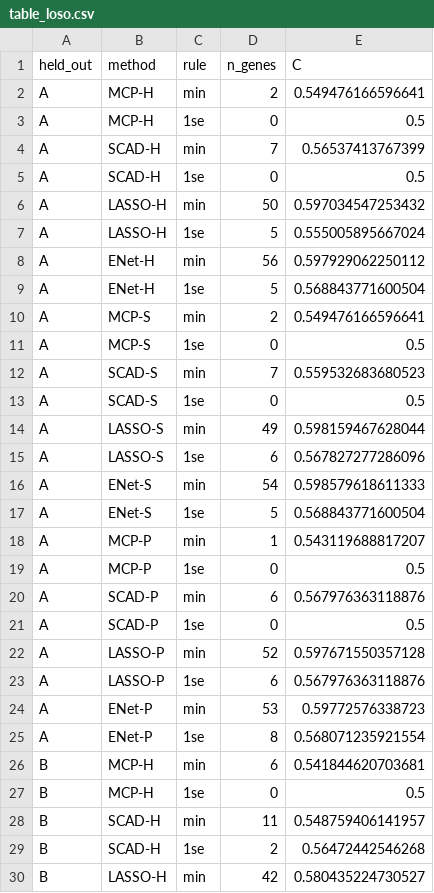
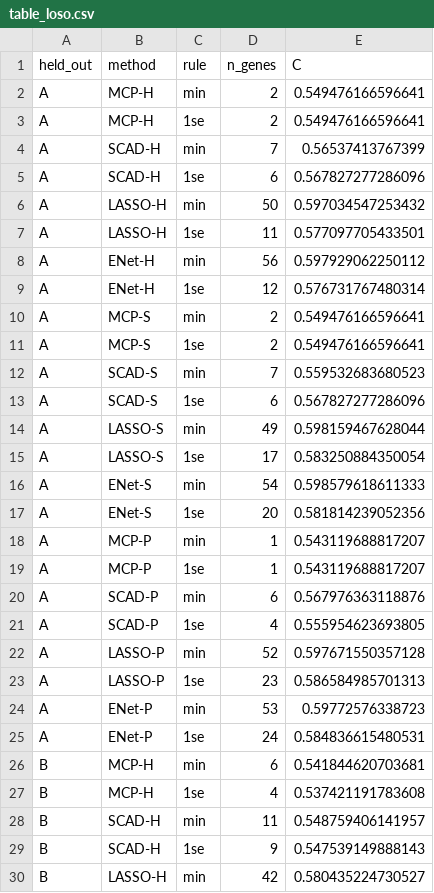
Before and after one commit to EmmanuelMasavoDjegou/Hierarchical-Variable-Selection-in-Penalized-Cox-Models-for-IPD-Meta-Analysis, a CSV file: application/results/table_loso.csv, drawn as a sheet; only a part is shown; the diff covers the shown part only.

```diff
--- a/application/results/table_loso.csv
+++ b/application/results/table_loso.csv
@@ -2,29 +2,29 @@
 "A","MCP-H","min",2,0.549476166596641
-"A","MCP-H","1se",0,0.5
+"A","MCP-H","1se",2,0.549476166596641
 "A","SCAD-H","min",7,0.56537413767399
-"A","SCAD-H","1se",0,0.5
+"A","SCAD-H","1se",6,0.567827277286096
 "A","LASSO-H","min",50,0.597034547253432
-"A","LASSO-H","1se",5,0.555005895667024
+"A","LASSO-H","1se",11,0.577097705433501
 "A","ENet-H","min",56,0.597929062250112
-"A","ENet-H","1se",5,0.568843771600504
+"A","ENet-H","1se",12,0.576731767480314
 "A","MCP-S","min",2,0.549476166596641
-"A","MCP-S","1se",0,0.5
+"A","MCP-S","1se",2,0.549476166596641
 "A","SCAD-S","min",7,0.559532683680523
-"A","SCAD-S","1se",0,0.5
+"A","SCAD-S","1se",6,0.567827277286096
 "A","LASSO-S","min",49,0.598159467628044
-"A","LASSO-S","1se",6,0.567827277286096
+"A","LASSO-S","1se",17,0.583250884350054
 "A","ENet-S","min",54,0.598579618611333
-"A","ENet-S","1se",5,0.568843771600504
+"A","ENet-S","1se",20,0.581814239052356
 "A","MCP-P","min",1,0.543119688817207
-"A","MCP-P","1se",0,0.5
+"A","MCP-P","1se",1,0.543119688817207
 "A","SCAD-P","min",6,0.567976363118876
-"A","SCAD-P","1se",0,0.5
+"A","SCAD-P","1se",4,0.555954623693805
 "A","LASSO-P","min",52,0.597671550357128
-"A","LASSO-P","1se",6,0.567976363118876
+"A","LASSO-P","1se",23,0.586584985701313
 "A","ENet-P","min",53,0.59772576338723
-"A","ENet-P","1se",8,0.568071235921554
+"A","ENet-P","1se",24,0.584836615480531
 "B","MCP-H","min",6,0.541844620703681
-"B","MCP-H","1se",0,0.5
+"B","MCP-H","1se",4,0.537421191783608
 "B","SCAD-H","min",11,0.548759406141957
-"B","SCAD-H","1se",2,0.56472442546268
+"B","SCAD-H","1se",9,0.547539149888143
 "B","LASSO-H","min",42,0.580435224730527
```
Also changed, not shown: 104 edited cells elsewhere in this file, application/results/table_methods.csv, 13 other files.
